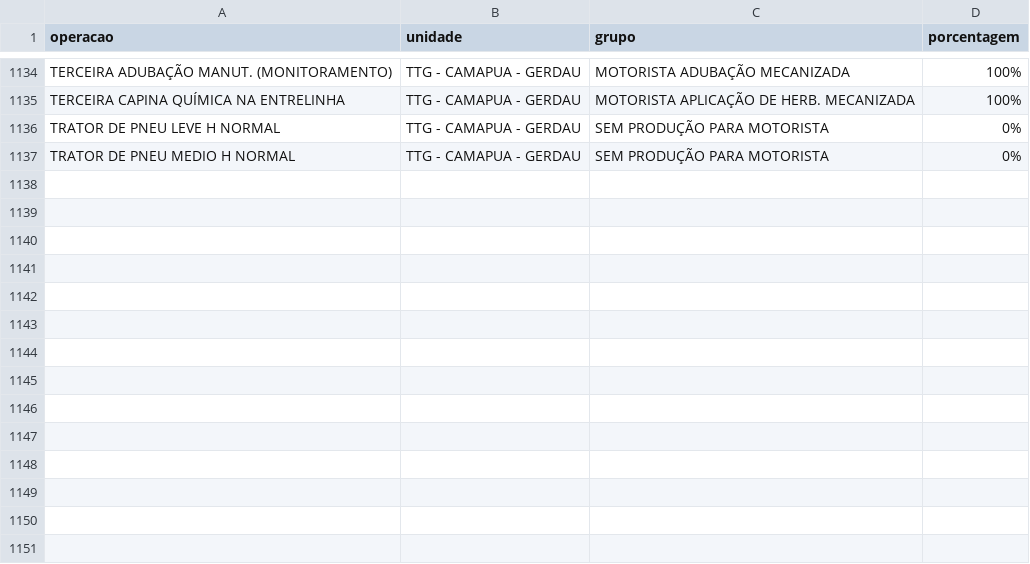
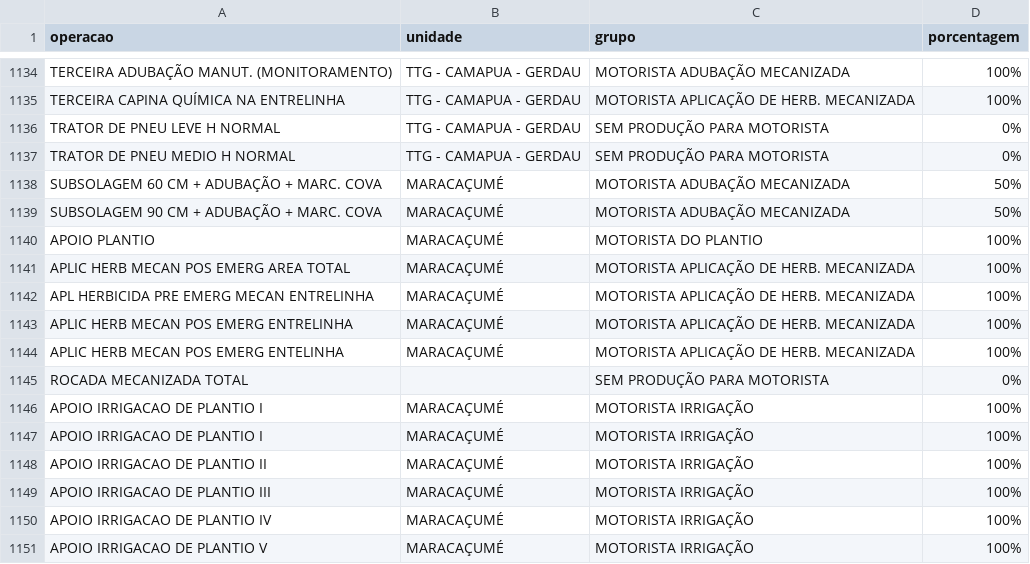
Before and after one commit to guilherme-jsf/und, a CSV file: grupoatvd.csv, drawn as a sheet; only a part is shown, gaps mark what is left out; the diff names each change by its address in the sheet, - before the commit and + after, or states it on an @@ line.

Commit message:
Update grupoatvd.csv

```diff
--- a/grupoatvd.csv
+++ b/grupoatvd.csv
+row 1138: SUBSOLAGEM 60 CM + ADUBAÇÃO + MARC. COVA | MARACAÇUMÉ | MOTORISTA ADUBAÇÃO MECANIZADA | 50%
+row 1139: SUBSOLAGEM 90 CM + ADUBAÇÃO + MARC. COVA | MARACAÇUMÉ | MOTORISTA ADUBAÇÃO MECANIZADA | 50%
+row 1140: APOIO PLANTIO | MARACAÇUMÉ | MOTORISTA DO PLANTIO | 100%
+row 1141: APLIC HERB MECAN POS EMERG AREA TOTAL | MARACAÇUMÉ | MOTORISTA APLICAÇÃO DE HERB. MECANIZADA | 100%
+row 1142: APL HERBICIDA PRE EMERG MECAN ENTRELINHA | MARACAÇUMÉ | MOTORISTA APLICAÇÃO DE HERB. MECANIZADA | 100%
+row 1143: APLIC HERB MECAN POS EMERG ENTRELINHA | MARACAÇUMÉ | MOTORISTA APLICAÇÃO DE HERB. MECANIZADA | 100%
+row 1144: APLIC HERB MECAN POS EMERG ENTELINHA | MARACAÇUMÉ | MOTORISTA APLICAÇÃO DE HERB. MECANIZADA | 100%
+row 1145: ROCADA MECANIZADA TOTAL |  | SEM PRODUÇÃO PARA MOTORISTA | 0%
+row 1146: APOIO IRRIGACAO DE PLANTIO I | MARACAÇUMÉ | MOTORISTA IRRIGAÇÃO | 100%
+row 1147: APOIO IRRIGACAO DE PLANTIO I | MARACAÇUMÉ | MOTORISTA IRRIGAÇÃO | 100%
+row 1148: APOIO IRRIGACAO DE PLANTIO II | MARACAÇUMÉ | MOTORISTA IRRIGAÇÃO | 100%
+row 1149: APOIO IRRIGACAO DE PLANTIO III | MARACAÇUMÉ | MOTORISTA IRRIGAÇÃO | 100%
+row 1150: APOIO IRRIGACAO DE PLANTIO IV | MARACAÇUMÉ | MOTORISTA IRRIGAÇÃO | 100%
+row 1151: APOIO IRRIGACAO DE PLANTIO V | MARACAÇUMÉ | MOTORISTA IRRIGAÇÃO | 100%
```
